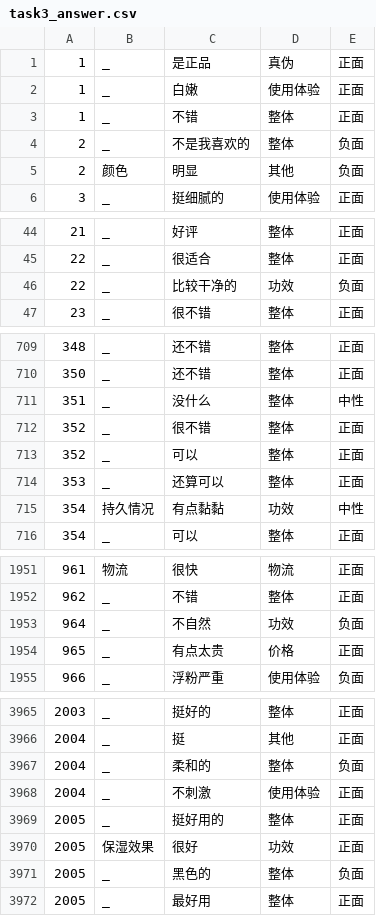
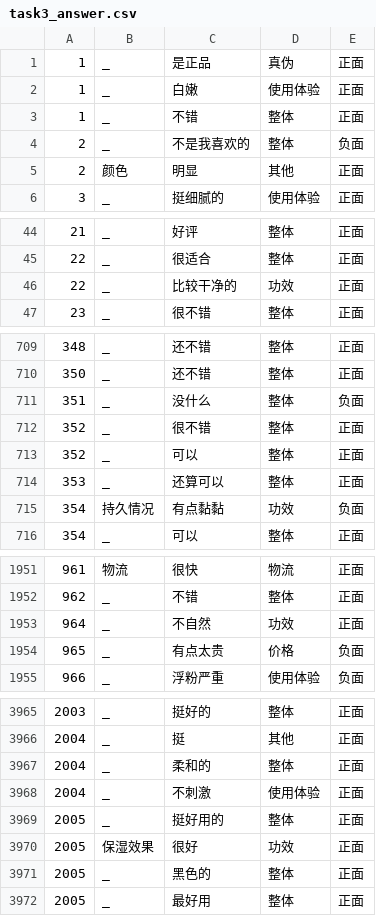
Before and after one commit to HIT-SCIR-chichi/hit_nlp_lab, a CSV file: lab2/answer/task3_answer.csv, drawn as a sheet; only a part is shown, gaps mark what is left out; the diff covers the shown part only.

```diff
--- a/lab2/answer/task3_answer.csv
+++ b/lab2/answer/task3_answer.csv
@@ -4,3 +4,3 @@
 2,_,不是我喜欢的,整体,负面
-2,颜色,明显,其他,负面
+2,颜色,明显,其他,正面
 3,_,挺细腻的,使用体验,正面
@@ -45,3 +45,3 @@
 22,_,很适合,整体,正面
-22,_,比较干净的,功效,负面
+22,_,比较干净的,功效,正面
 23,_,很不错,整体,正面
@@ -710,3 +710,3 @@
 350,_,还不错,整体,正面
-351,_,没什么,整体,中性
+351,_,没什么,整体,负面
 352,_,很不错,整体,正面
@@ -714,3 +714,3 @@
 353,_,还算可以,整体,正面
-354,持久情况,有点黏黏,功效,中性
+354,持久情况,有点黏黏,功效,负面
 354,_,可以,整体,正面
@@ -1952,4 +1952,4 @@
 962,_,不错,整体,正面
-964,_,不自然,功效,负面
-965,_,有点太贵,价格,正面
+964,_,不自然,功效,正面
+965,_,有点太贵,价格,负面
 966,_,浮粉严重,使用体验,负面
@@ -3966,3 +3966,3 @@
 2004,_,挺,其他,正面
-2004,_,柔和的,整体,负面
+2004,_,柔和的,整体,正面
 2004,_,不刺激,使用体验,正面
@@ -3970,3 +3970,3 @@
 2005,保湿效果,很好,功效,正面
-2005,_,黑色的,整体,负面
+2005,_,黑色的,整体,正面
 2005,_,最好用,整体,正面
```
Also changed, not shown: 34 edited cells elsewhere in this file, 2 other files.
